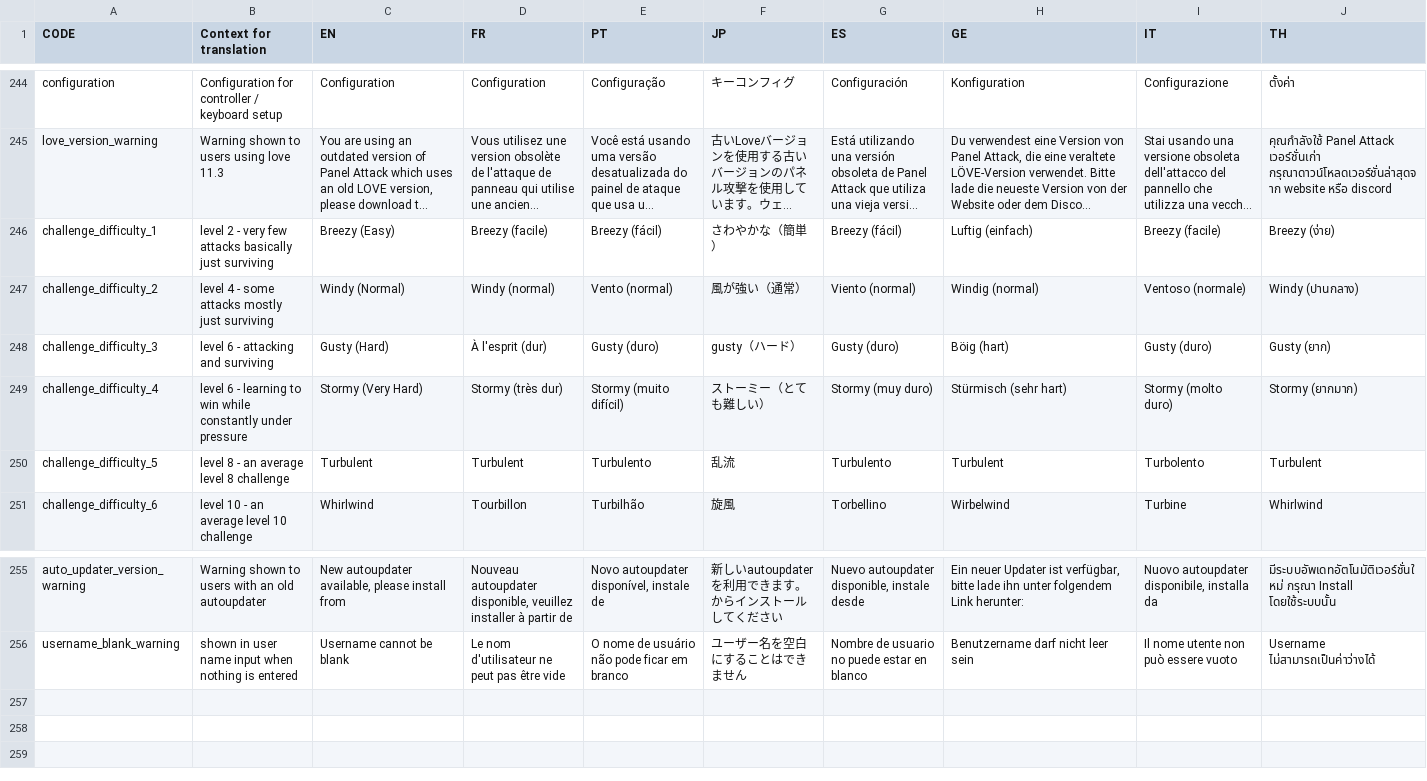
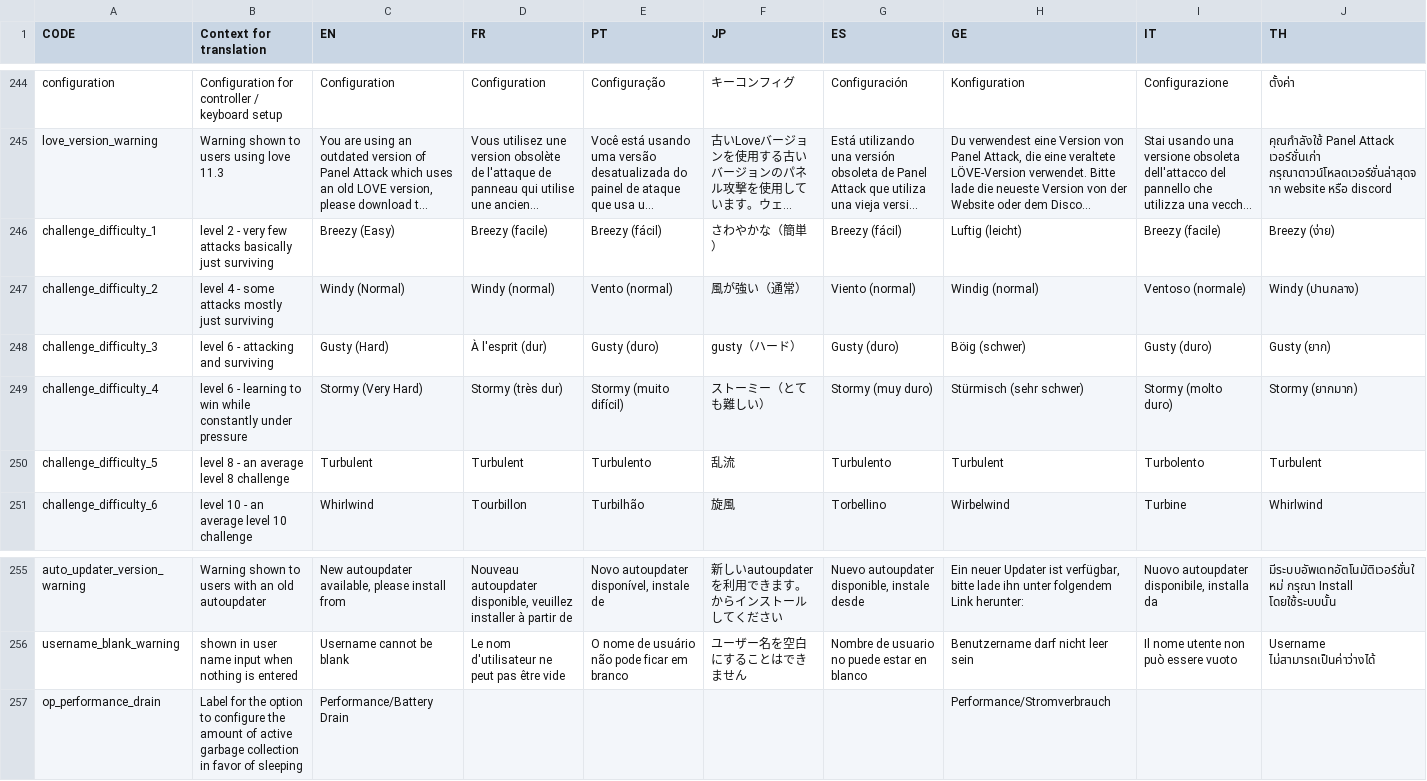
Before and after one commit to panel-attack/panel-game, a CSV file: localization.csv, drawn as a sheet; only a part is shown, gaps mark what is left out; long unchanged cells end in …; the diff names each change by its address in the sheet, - before the commit and + after, or states it on an @@ line.

Commit message:
Configure active garbage collection (#1106)
* allow players to configure a performance setting

* always show dropped frame count with fps on in games and only increment it after clock 1 passed

* start in external storage without auto updater

* revert default setting for android storage

* add a proper localization entry for the new menu option

* have german challenge mode localization use the same diff progression as the difficulty setting (leicht, normal, schwer) instead of (einfach, normal, hart)

```diff
--- a/localization.csv
+++ b/localization.csv
-H246 (GE): Luftig (einfach)
+H246 (GE): Luftig (leicht)
-H248 (GE): Böig (hart)
+H248 (GE): Böig (schwer)
-H249 (GE): Stürmisch (sehr hart)
+H249 (GE): Stürmisch (sehr schwer)
+row 257: op_performance_drain | Label for the option to configure the amount of active garbage collection in favor of sleeping | Performance/Battery Drain |  |  |  |  | Performance/Stromverbrauch
```
Also changed, not shown: 6 other files.
